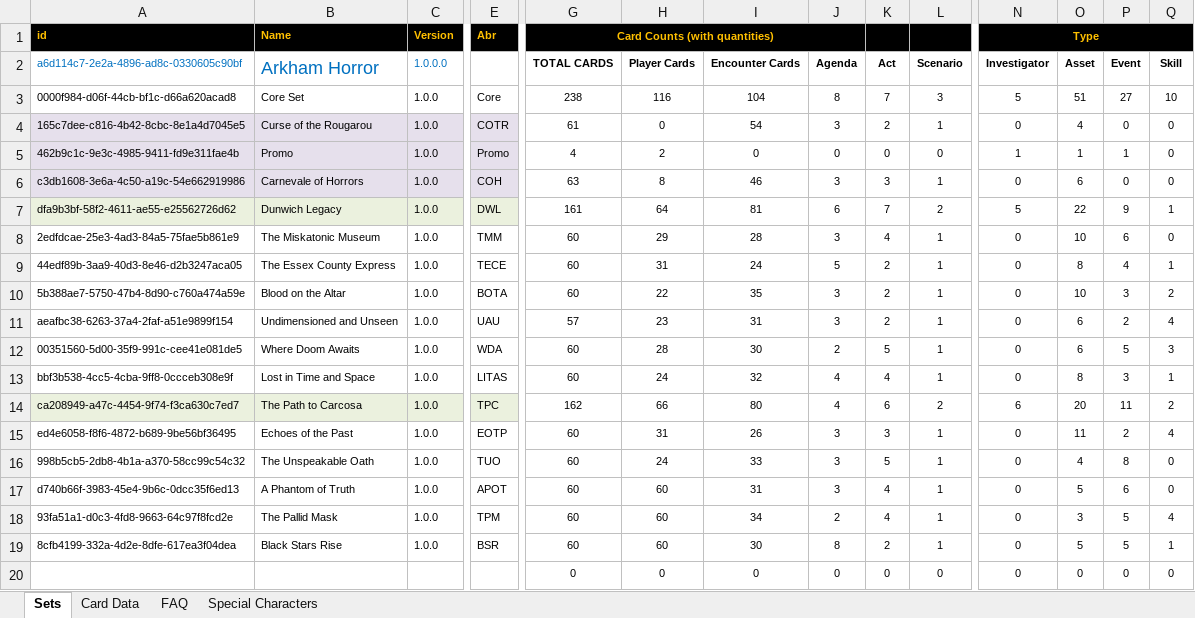
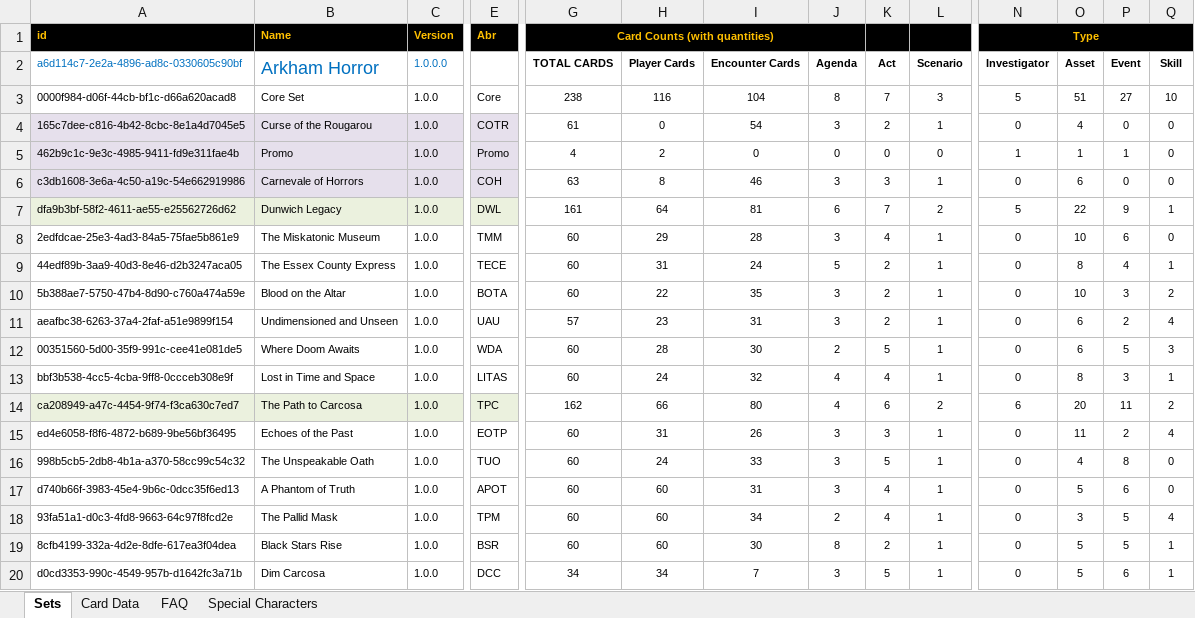
Before and after one commit to GeckoTH/arkham-horror, an Excel workbook: AHLCG-DB.xlsm, sheet Sets, drawn as a sheet; only a part is shown, gaps mark what is left out; values as stored, in another font and other column widths than the file's, no borders; charts and pictures and conditional formats not drawn; removed rows and columns are numbered as before the commit, all else as after; rows hold the shown columns only; the diff names each change by its address in the sheet, - before the commit and + after, or states it on an @@ line.

```diff
--- a/AHLCG-DB.xlsm (sheet Sets)
+++ b/AHLCG-DB.xlsm (sheet Sets)
-row 20:  |  |  |  | 0 | 0 | 0 | 0 | 0 | 0 | 0 | 0 | 0 | 0
+row 20: d0cd3353-990c-4549-957b-d1642fc3a71b | Dim Carcosa | 1.0.0 | DCC | 34 | 34 | 7 | 3 | 5 | 1 | 0 | 5 | 6 | 1
```
Also changed, not shown: sheet Card Data, AHLCG_Set_Editor.xlsm.
